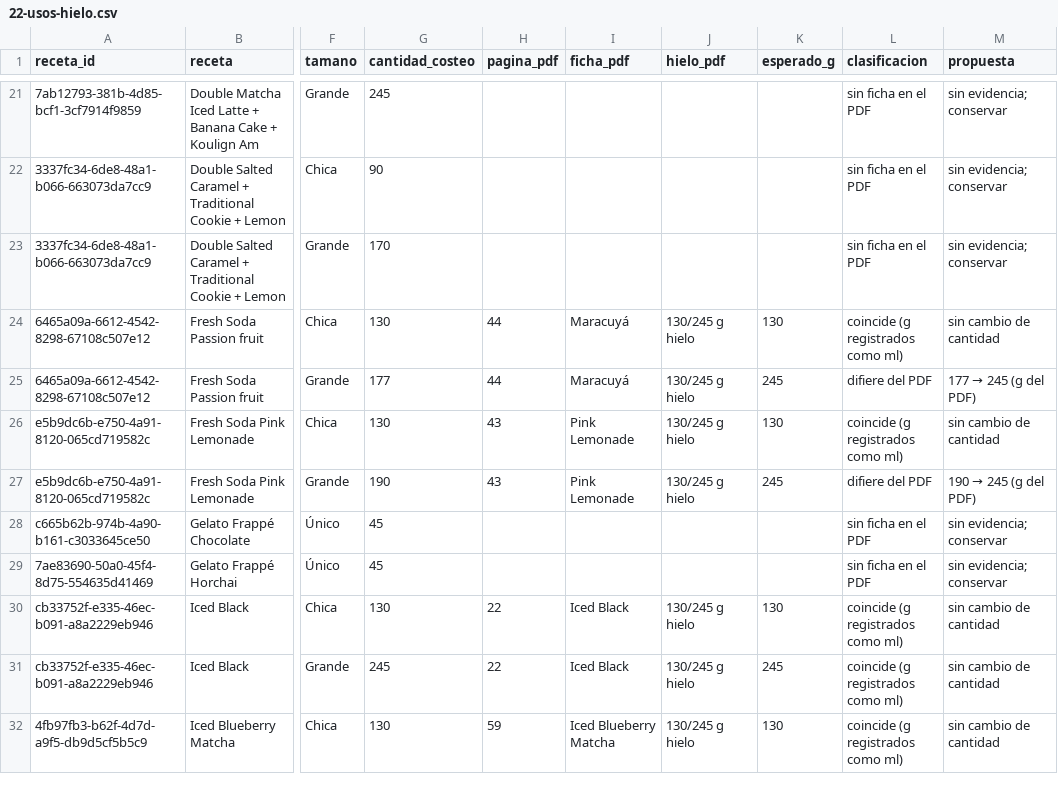
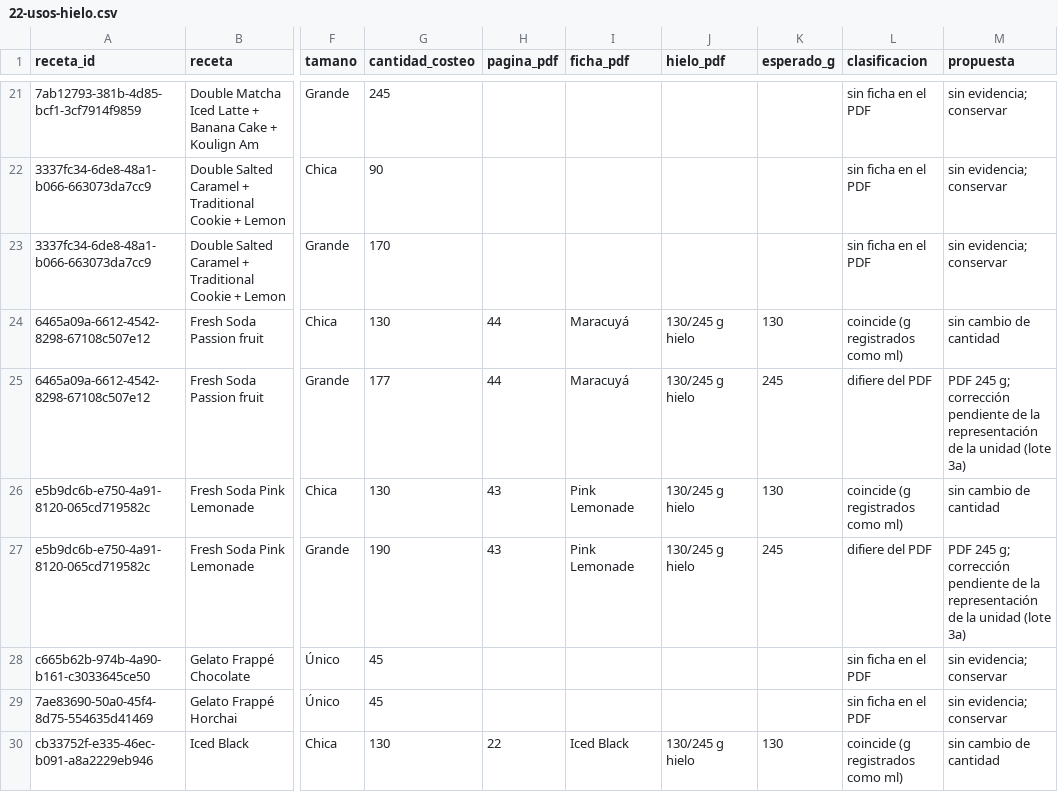
Before and after one commit to HelperHolding/theCoffeeCosteo, a CSV file: docs/conciliacion-brasil/22-usos-hielo.csv, drawn as a sheet; only a part is shown, gaps mark what is left out; the shorter side is filled out with more unchanged rows; the diff names each change by its address in the sheet, - before the commit and + after, or states it on an @@ line.

```diff
--- a/docs/conciliacion-brasil/22-usos-hielo.csv
+++ b/docs/conciliacion-brasil/22-usos-hielo.csv
@@ M25 (propuesta): 177 → 245 (g del PDF) → PDF 245 g; corrección pendiente de la representación de la unidad (lote 3a) @@
@@ M27 (propuesta): 190 → 245 (g del PDF) → PDF 245 g; corrección pendiente de la representación de la unidad (lote 3a) @@
```
Also changed, not shown: 1 other file.
